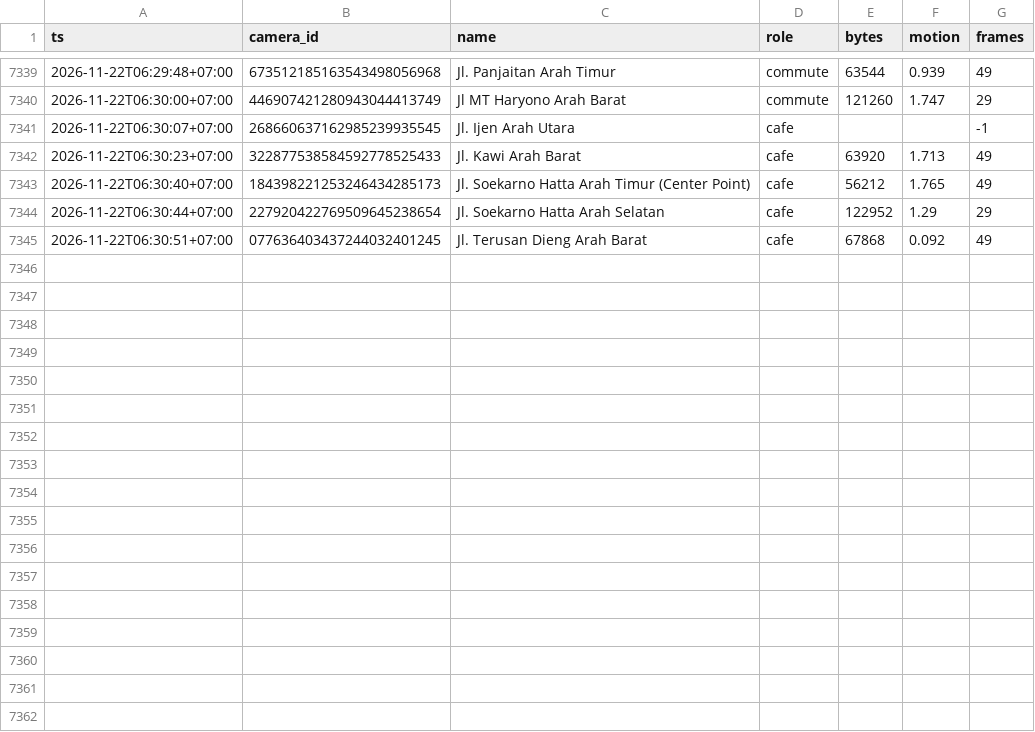
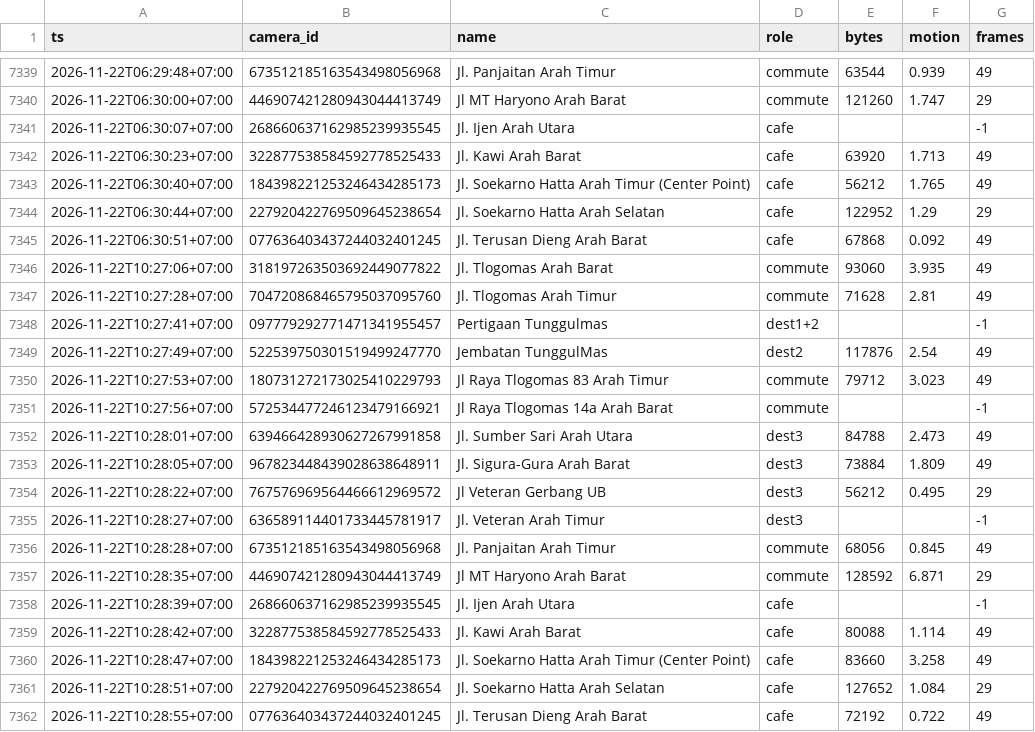
Before and after one commit to dzulfikar08/malang-cctv-traffic, a CSV file: data/samples_gha.csv, drawn as a sheet; only a part is shown, gaps mark what is left out.

Commit message:
samples 2026-11-22T03:29:02Z

```diff
--- a/data/samples_gha.csv
+++ b/data/samples_gha.csv
@@ -7345 +7345,18 @@ ts,camera_id,name,role,bytes,motion,frames
 2026-11-22T06:30:51+07:00,077636403437244032401245,Jl. Terusan Dieng Arah Barat,cafe,67868,0.092,49
+2026-11-22T10:27:06+07:00,318197263503692449077822,Jl. Tlogomas Arah Barat,commute,93060,3.935,49
+2026-11-22T10:27:28+07:00,704720868465795037095760,Jl. Tlogomas Arah Timur,commute,71628,2.81,49
+2026-11-22T10:27:41+07:00,097779292771471341955457,Pertigaan Tunggulmas,dest1+2,,,-1
+2026-11-22T10:27:49+07:00,522539750301519499247770,Jembatan TunggulMas,dest2,117876,2.54,49
+2026-11-22T10:27:53+07:00,180731272173025410229793,Jl Raya Tlogomas 83 Arah Timur,commute,79712,3.023,49
+2026-11-22T10:27:56+07:00,572534477246123479166921,Jl Raya Tlogomas 14a Arah Barat,commute,,,-1
+2026-11-22T10:28:01+07:00,639466428930627267991858,Jl. Sumber Sari Arah Utara,dest3,84788,2.473,49
+2026-11-22T10:28:05+07:00,967823448439028638648911,Jl. Sigura-Gura Arah Barat,dest3,73884,1.809,49
+2026-11-22T10:28:22+07:00,767576969564466612969572,Jl Veteran Gerbang UB,dest3,56212,0.495,29
+2026-11-22T10:28:27+07:00,636589114401733445781917,Jl. Veteran Arah Timur,dest3,,,-1
+2026-11-22T10:28:28+07:00,673512185163543498056968,Jl. Panjaitan Arah Timur,commute,68056,0.845,49
+2026-11-22T10:28:35+07:00,446907421280943044413749,Jl MT Haryono Arah Barat,commute,128592,6.871,29
+2026-11-22T10:28:39+07:00,268660637162985239935545,Jl. Ijen Arah Utara,cafe,,,-1
+2026-11-22T10:28:42+07:00,322877538584592778525433,Jl. Kawi Arah Barat,cafe,80088,1.114,49
+2026-11-22T10:28:47+07:00,184398221253246434285173,Jl. Soekarno Hatta Arah Timur (Center Point),cafe,83660,3.258,49
+2026-11-22T10:28:51+07:00,227920422769509645238654,Jl. Soekarno Hatta Arah Selatan,cafe,127652,1.084,29
+2026-11-22T10:28:55+07:00,077636403437244032401245,Jl. Terusan Dieng Arah Barat,cafe,72192,0.722,49
```
